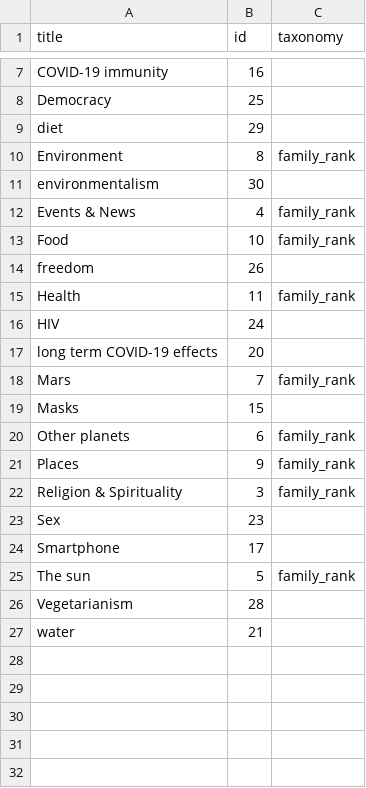
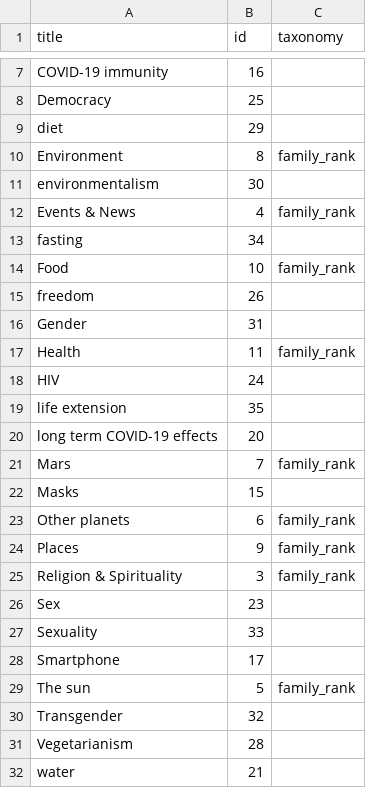
Before and after one commit to convus/legacy-convus_content, a CSV file: tags.csv, drawn as a sheet; only a part is shown, gaps mark what is left out; the diff names each change by its address in the sheet, - before the commit and + after, or states it on an @@ line.

Commit message:
Reconciliation: 2020-09-26

```diff
--- a/tags.csv
+++ b/tags.csv
+row 13: fasting | 34
+row 16: Gender | 31
+row 19: life extension | 35
+row 27: Sexuality | 33
+row 30: Transgender | 32
```
